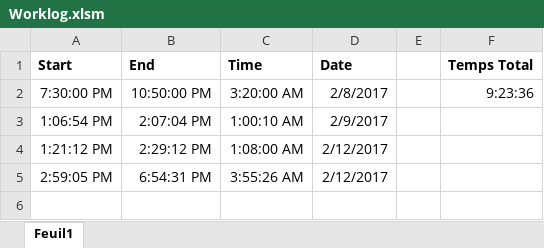
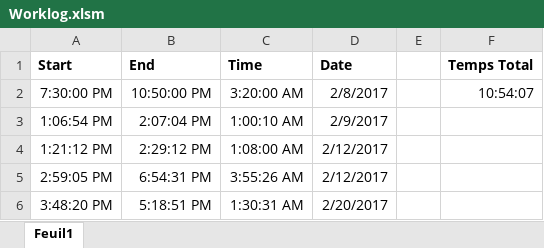
Before and after one commit to Progdrasil/CEAMatlabAPI, an Excel workbook: Worklog.xlsm, sheet Feuil1, drawn as a sheet; values as stored, in another font and other column widths than the file's, no borders; charts and pictures not drawn; the diff names each change by its address in the sheet, - before the commit and + after, or states it on an @@ line.

```diff
--- a/Worklog.xlsm (sheet Feuil1)
+++ b/Worklog.xlsm (sheet Feuil1)
-F2 (Temps Total): 9:23:36
+F2 (Temps Total): 10:54:07
+row 6: 3:48:20 PM | 5:18:51 PM | 1:30:31 AM | 2/20/2017
```
Also changed, not shown: 30 other files.
